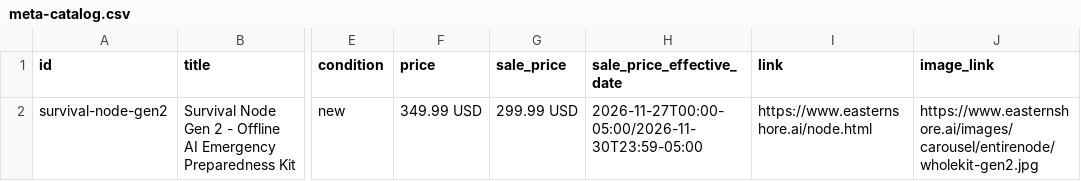
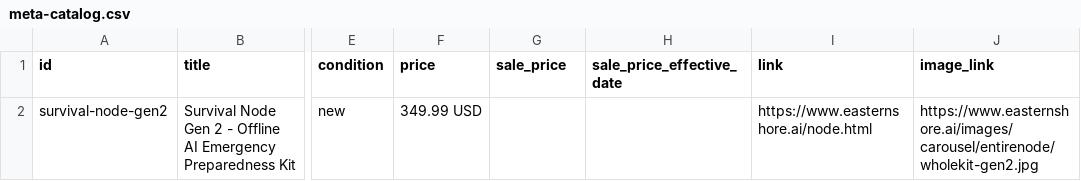
Before and after one commit to 99redder/eastern-shore-ai, a CSV file: meta-catalog.csv, drawn as a sheet; only a part is shown, gaps mark what is left out; the diff names each change by its address in the sheet, - before the commit and + after, or states it on an @@ line.

```diff
--- a/meta-catalog.csv
+++ b/meta-catalog.csv
-G2 (sale_price): 299.99 USD
+G2 (sale_price): (empty)
-H2 (sale_price_effective_date): 2026-11-27T00:00-05:00/2026-11-30T23:59-05:00
+H2 (sale_price_effective_date): (empty)
```
Also changed, not shown: 4 other files.
